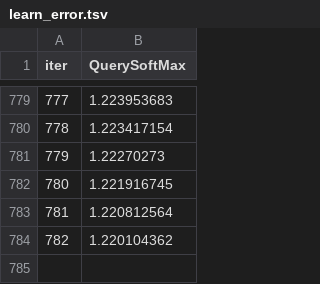
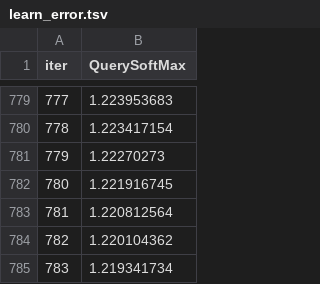
Before and after one commit to antoniocariaa/Engage2-Hackathon, a TSV file: catboost_info/learn_error.tsv, drawn as a sheet; only a part is shown, gaps mark what is left out; the diff names each change by its address in the sheet, - before the commit and + after, or states it on an @@ line.

```diff
--- a/catboost_info/learn_error.tsv
+++ b/catboost_info/learn_error.tsv
+row 785: 783 | 1.219341734
```
Also changed, not shown: catboost_info/time_left.tsv, 2 other files.
